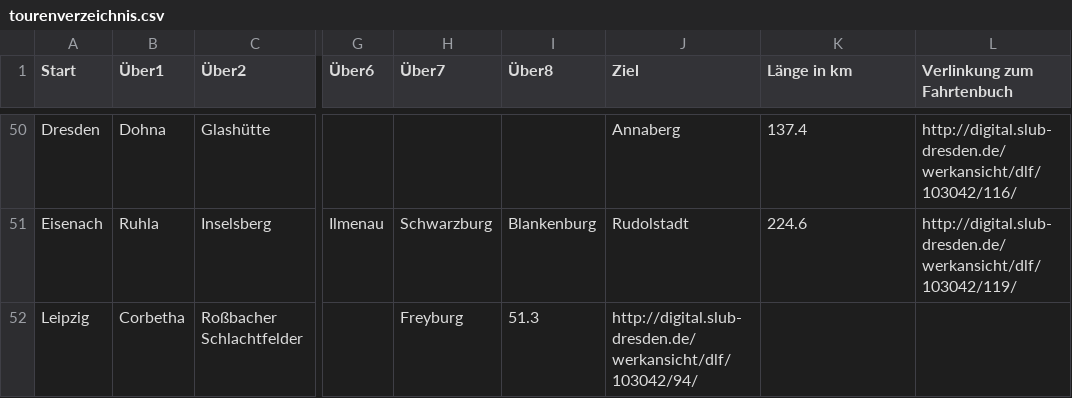
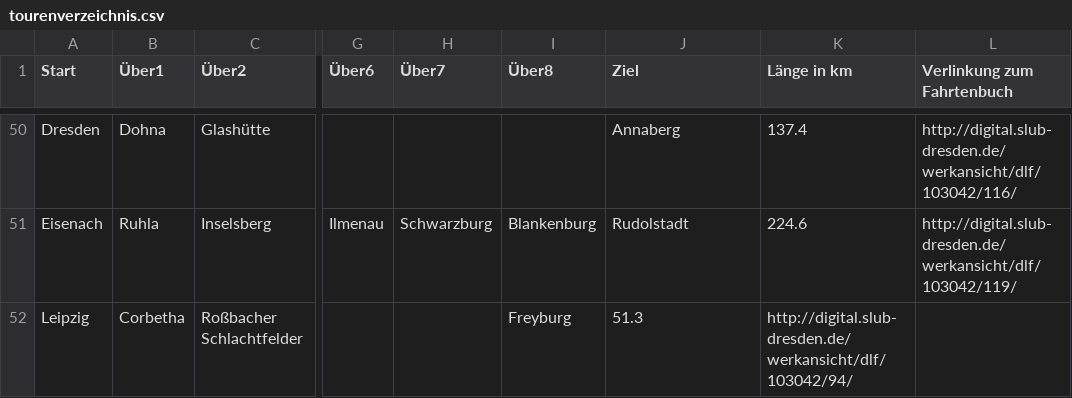
Before and after one commit to nachgeradelt/nachgeradelt, a CSV file: tourenverzeichnis.csv, drawn as a sheet; only a part is shown, gaps mark what is left out; the diff names each change by its address in the sheet, - before the commit and + after, or states it on an @@ line.

Commit message:
Update tourenverzeichnis.csv

```diff
--- a/tourenverzeichnis.csv
+++ b/tourenverzeichnis.csv
-H52 (Über7): Freyburg
+H52 (Über7): (empty)
-I52 (Über8): 51.3
+I52 (Über8): Freyburg
-J52 (Ziel): http://digital.slub-dresden.de/werkansicht/dlf/103042/94/
+J52 (Ziel): 51.3
-K52 (Länge in km): (empty)
+K52 (Länge in km): http://digital.slub-dresden.de/werkansicht/dlf/103042/94/
```
